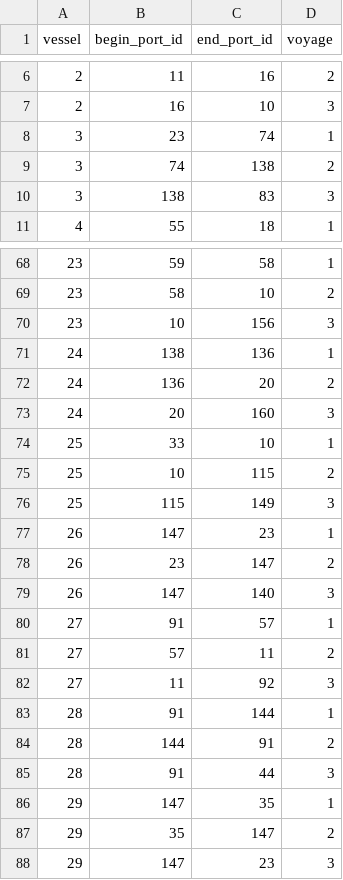
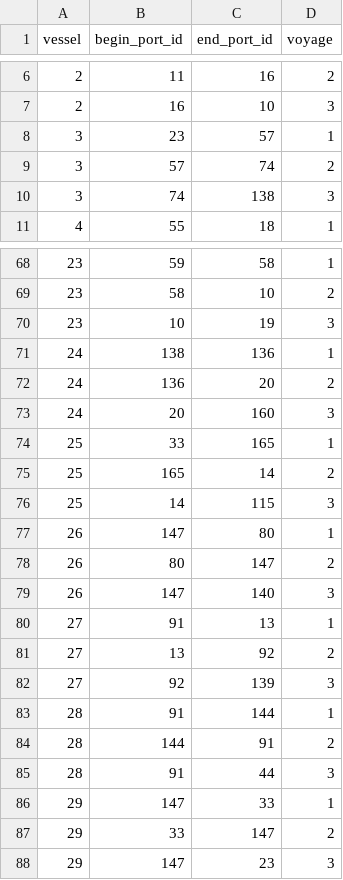
Before and after one commit to mohammadmufti/voyagepredictor, a CSV file: predict.csv, drawn as a sheet; only a part is shown, gaps mark what is left out; the diff covers the shown part only.

Commit message:
Updating prediction logic
- Found bugs in prediction logic not ending vessels in ports visually inspected. Updated logic. Included logic to discourage predictions to ports in close proximity to start port

```diff
--- a/predict.csv
+++ b/predict.csv
@@ -7,5 +7,5 @@ vessel,begin_port_id,end_port_id,voyage
 2,16,10,3
-3,23,74,1
-3,74,138,2
-3,138,83,3
+3,23,57,1
+3,57,74,2
+3,74,138,3
 4,55,18,1
@@ -69,3 +69,3 @@ vessel,begin_port_id,end_port_id,voyage
 23,58,10,2
-23,10,156,3
+23,10,19,3
 24,138,136,1
@@ -73,11 +73,11 @@ vessel,begin_port_id,end_port_id,voyage
 24,20,160,3
-25,33,10,1
-25,10,115,2
-25,115,149,3
-26,147,23,1
-26,23,147,2
+25,33,165,1
+25,165,14,2
+25,14,115,3
+26,147,80,1
+26,80,147,2
 26,147,140,3
-27,91,57,1
-27,57,11,2
-27,11,92,3
+27,91,13,1
+27,13,92,2
+27,92,139,3
 28,91,144,1
@@ -85,4 +85,4 @@ vessel,begin_port_id,end_port_id,voyage
 28,91,44,3
-29,147,35,1
-29,35,147,2
+29,147,33,1
+29,33,147,2
 29,147,23,3
```
Also changed, not shown: 4 added rows, 4 removed rows and 124 edited cells elsewhere in this file, 2 other files.
